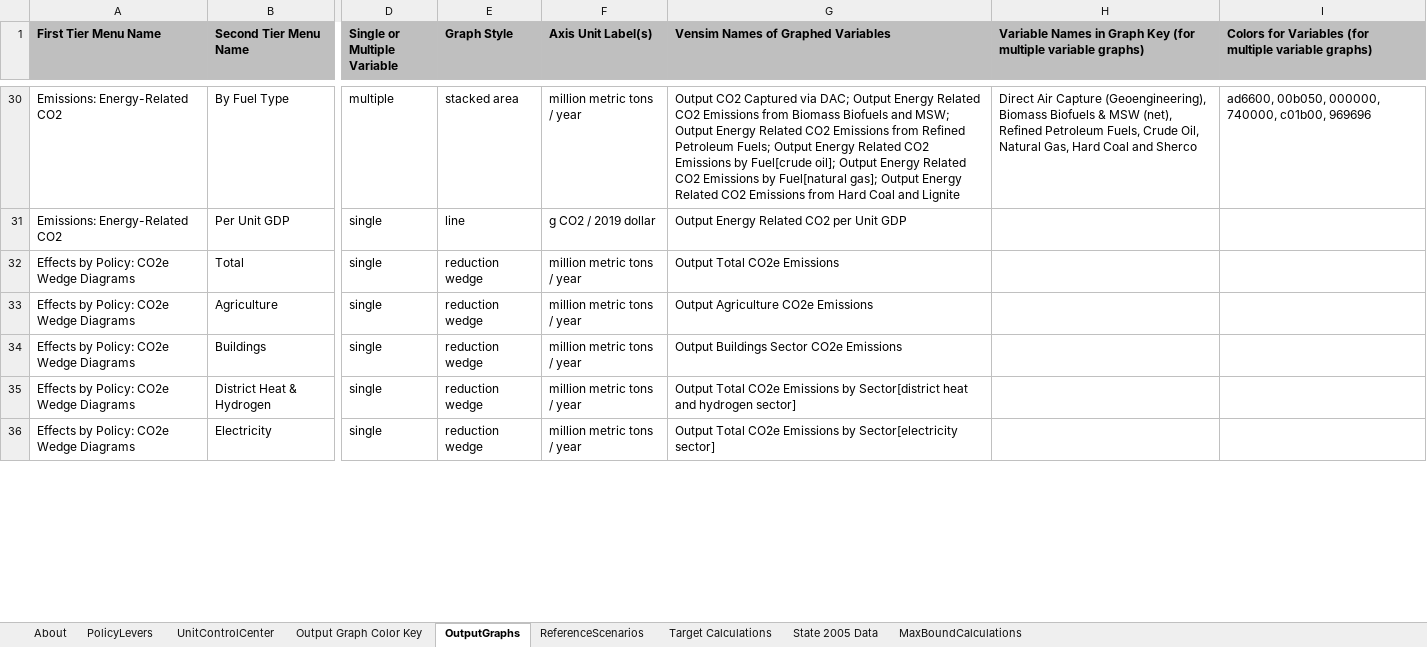
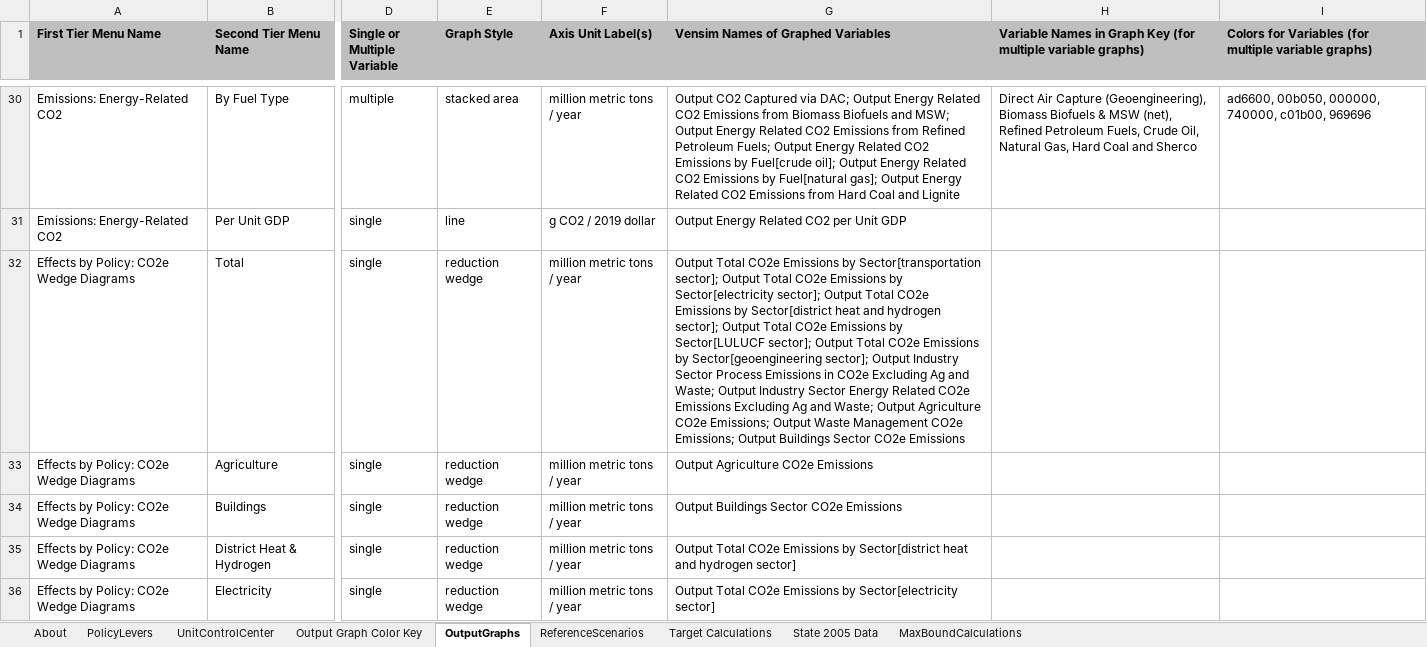
Before and after one commit to EnergyInnovation/eps-colorado, an Excel workbook: WebAppData.xlsx, sheet OutputGraphs, drawn as a sheet; only a part is shown, gaps mark what is left out; values as stored, in another font and other column widths than the file's, no borders; conditional formats not drawn; the diff covers the shown part only; the diff names each change by its address in the sheet, - before the commit and + after, or states it on an @@ line.

```diff
--- a/WebAppData.xlsx (sheet OutputGraphs)
+++ b/WebAppData.xlsx (sheet OutputGraphs)
-G32: …CO2e Emissions
+G32: …CO2e Emissions by Sector[transportation sector]; Output Total CO2e Emissions by Sector[electricity sector]; Output Total CO2e Emissions by Sector[district heat and hydrogen sector]; Output Total CO2e Emissions by Sector[LULUCF sector]; Output Total CO2e Emissions by Sector[geoengineering sector]; Output Industry Sector Process Emissions in CO2e Excluding Ag and Waste; Output Industry Sector Energy Related CO2e Emissions Excluding Ag and Waste; Output Agriculture CO2e Emissions; Output Waste Management CO2e Emissions; Output Buildings Sector CO2e Emissions
```
Also changed, not shown: 3 edited cells elsewhere in this sheet, 2 other files.
